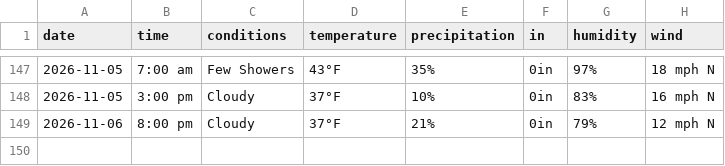
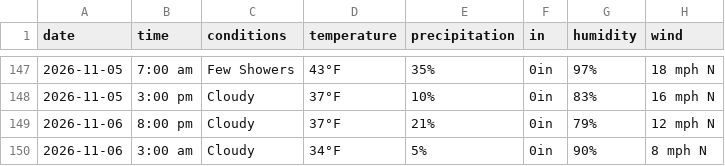
Before and after one commit to dpteddy/SDC-dashboard, a CSV file: data/weather_data.csv, drawn as a sheet; only a part is shown, gaps mark what is left out.

```diff
--- a/data/weather_data.csv
+++ b/data/weather_data.csv
@@ -149 +149,2 @@ date,time,conditions,temperature,precipitation,in,humidity,wind
 2026-11-06,8:00 pm,Cloudy,37°F,21%,0in,79%,12 mph N
+2026-11-06,3:00 am,Cloudy,34°F,5%,0in,90%,8 mph N
```
